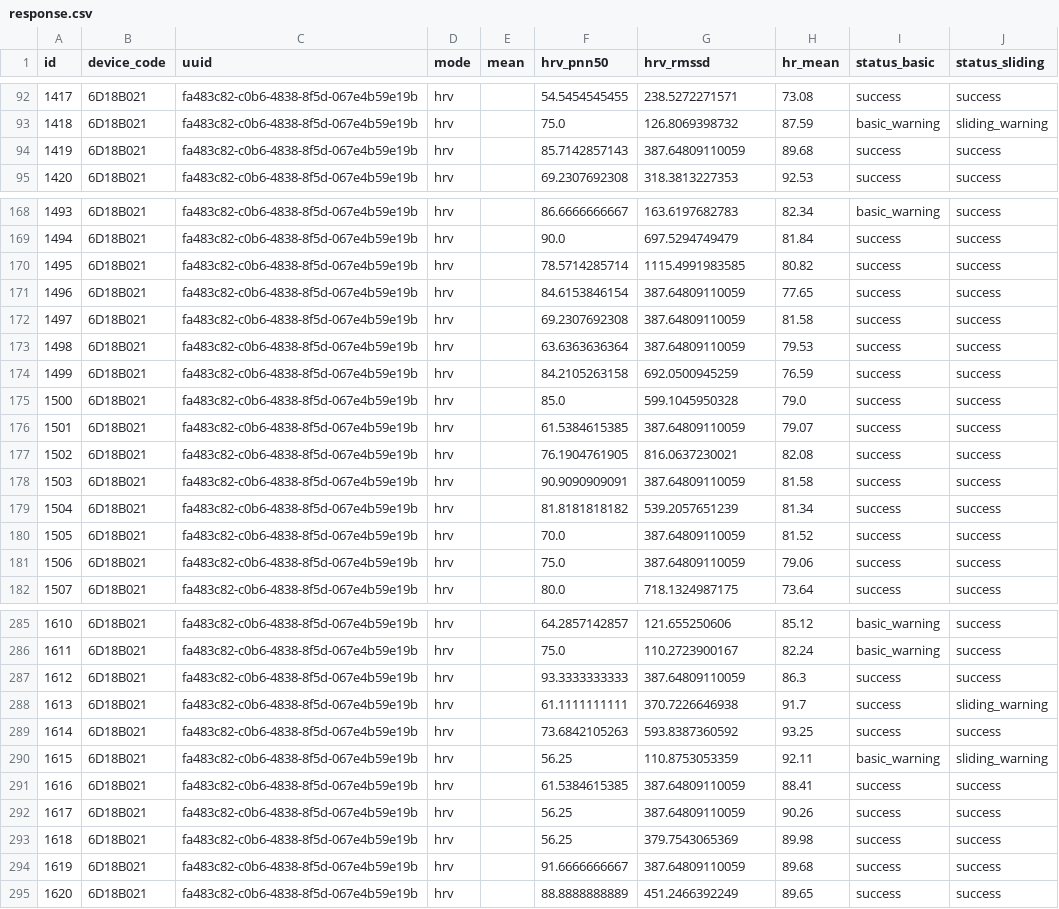
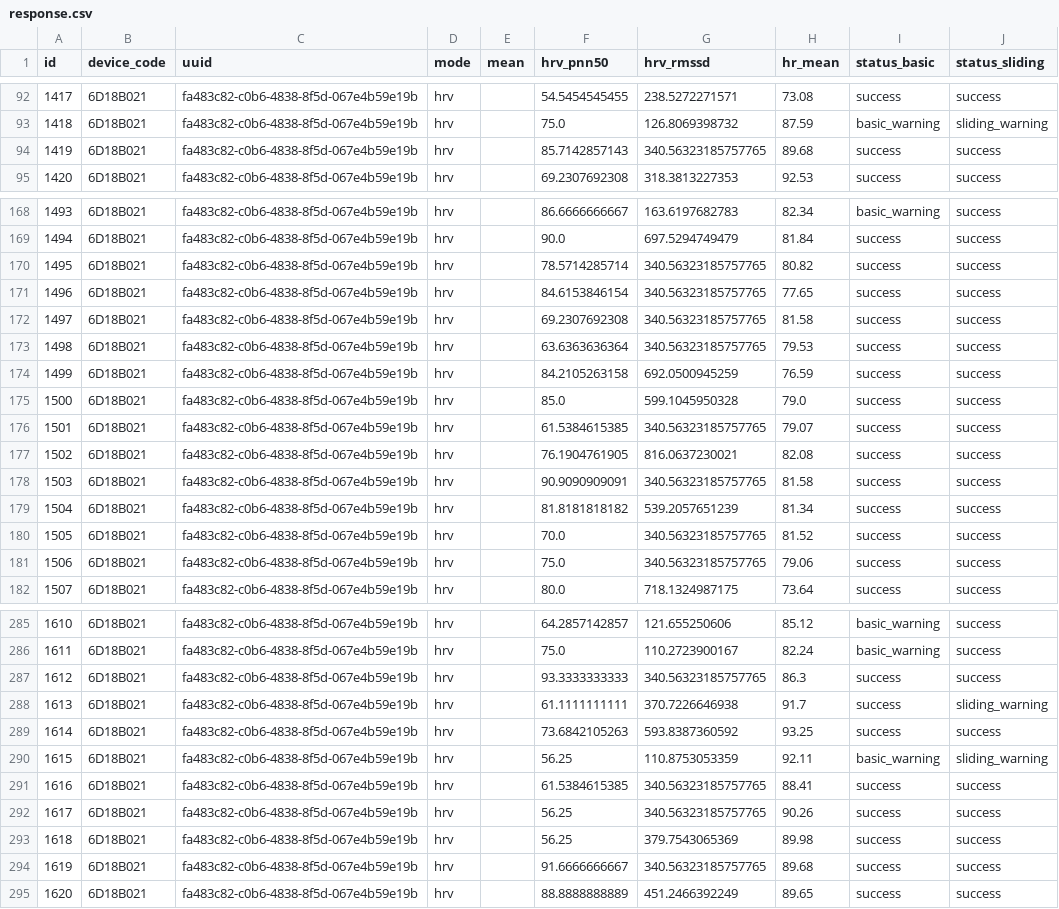
Before and after one commit to SiyuQian/Stress-recognition-project, a CSV file: server/web/demoapp/static/datasets/6D18B021/fa483c82-c0b6-4838-8f5d-067e4b59e19b/response.csv, drawn as a sheet; only a part is shown, gaps mark what is left out; the diff covers the shown part only; the diff names each change by its address in the sheet, - before the commit and + after, or states it on an @@ line.

```diff
--- a/server/web/demoapp/static/datasets/6D18B021/fa483c82-c0b6-4838-8f5d-067e4b59e19b/response.csv
+++ b/server/web/demoapp/static/datasets/6D18B021/fa483c82-c0b6-4838-8f5d-067e4b59e19b/response.csv
-G94 (hrv_rmssd): 387.64809110059
+G94 (hrv_rmssd): 340.56323185757765
-G170 (hrv_rmssd): 1115.4991983585
+G170 (hrv_rmssd): 340.56323185757765
-G171:G173 (hrv_rmssd): 387.64809110059
+G171:G173 (hrv_rmssd): 340.56323185757765
-G176 (hrv_rmssd): 387.64809110059
+G176 (hrv_rmssd): 340.56323185757765
-G178 (hrv_rmssd): 387.64809110059
+G178 (hrv_rmssd): 340.56323185757765
-G180:G181 (hrv_rmssd): 387.64809110059
+G180:G181 (hrv_rmssd): 340.56323185757765
-G287 (hrv_rmssd): 387.64809110059
+G287 (hrv_rmssd): 340.56323185757765
-G291:G292 (hrv_rmssd): 387.64809110059
+G291:G292 (hrv_rmssd): 340.56323185757765
-G294 (hrv_rmssd): 387.64809110059
+G294 (hrv_rmssd): 340.56323185757765
```
Also changed, not shown: 5 edited cells elsewhere in this file, server/web/demoapp/static/datasets/6D18B021/b5adf719-8d04-4575-a3c2-2e23ca6621b6/response.csv, 6 other files.
